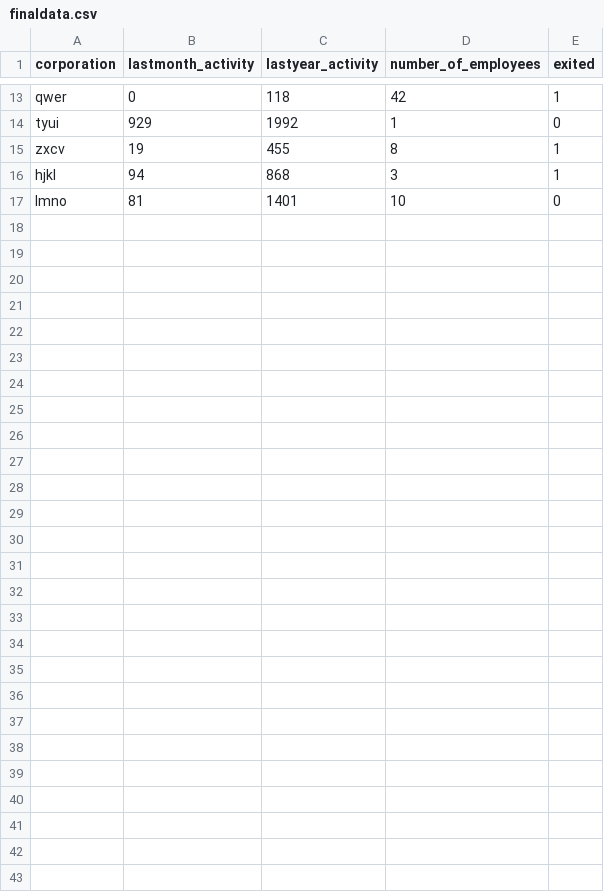
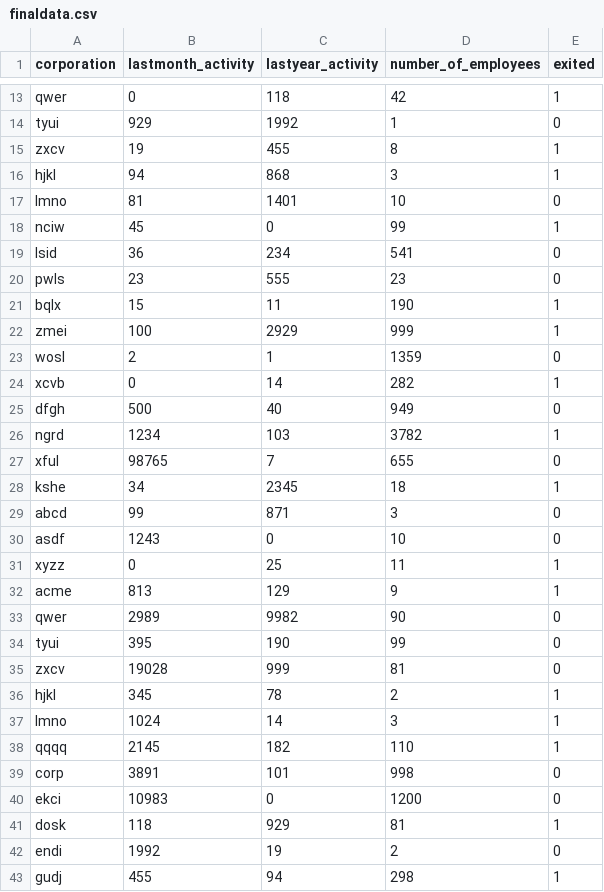
Before and after one commit to esm2046gh/mldevops_project4, a CSV file: ingesteddata/finaldata.csv, drawn as a sheet; only a part is shown, gaps mark what is left out; the diff names each change by its address in the sheet, - before the commit and + after, or states it on an @@ line.

```diff
--- a/ingesteddata/finaldata.csv
+++ b/ingesteddata/finaldata.csv
+row 18: nciw | 45 | 0 | 99 | 1
+row 19: lsid | 36 | 234 | 541 | 0
+row 20: pwls | 23 | 555 | 23 | 0
+row 21: bqlx | 15 | 11 | 190 | 1
+row 22: zmei | 100 | 2929 | 999 | 1
+row 23: wosl | 2 | 1 | 1359 | 0
+row 24: xcvb | 0 | 14 | 282 | 1
+row 25: dfgh | 500 | 40 | 949 | 0
+row 26: ngrd | 1234 | 103 | 3782 | 1
+row 27: xful | 98765 | 7 | 655 | 0
+row 28: kshe | 34 | 2345 | 18 | 1
+row 29: abcd | 99 | 871 | 3 | 0
+row 30: asdf | 1243 | 0 | 10 | 0
+row 31: xyzz | 0 | 25 | 11 | 1
+row 32: acme | 813 | 129 | 9 | 1
+row 33: qwer | 2989 | 9982 | 90 | 0
+row 34: tyui | 395 | 190 | 99 | 0
+row 35: zxcv | 19028 | 999 | 81 | 0
+row 36: hjkl | 345 | 78 | 2 | 1
+row 37: lmno | 1024 | 14 | 3 | 1
+row 38: qqqq | 2145 | 182 | 110 | 1
+row 39: corp | 3891 | 101 | 998 | 0
+row 40: ekci | 10983 | 0 | 1200 | 0
+row 41: dosk | 118 | 929 | 81 | 1
+row 42: endi | 1992 | 19 | 2 | 0
+row 43: gudj | 455 | 94 | 298 | 1
```
Also changed, not shown: 29 other files.
